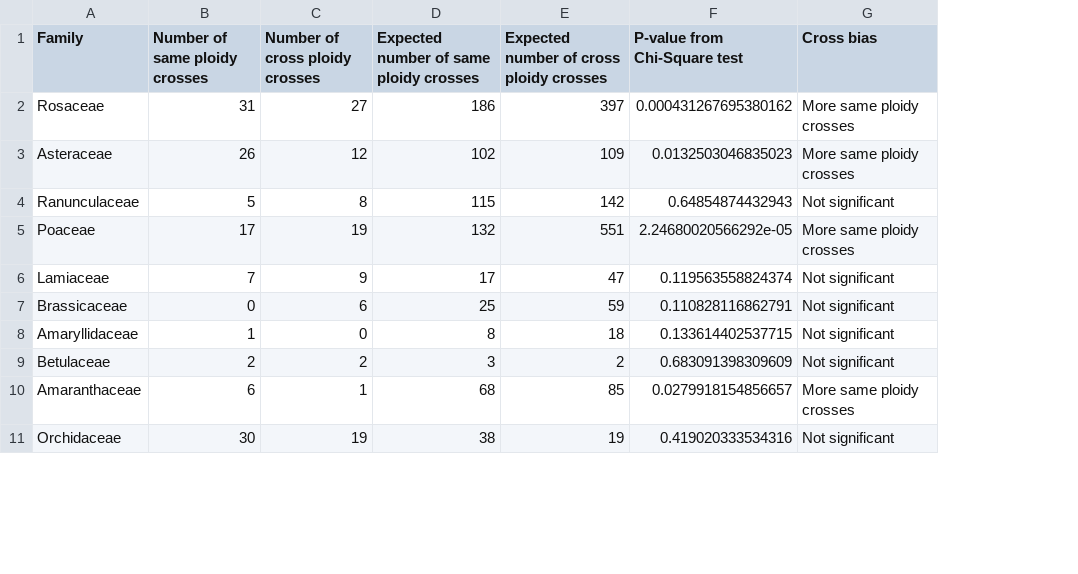
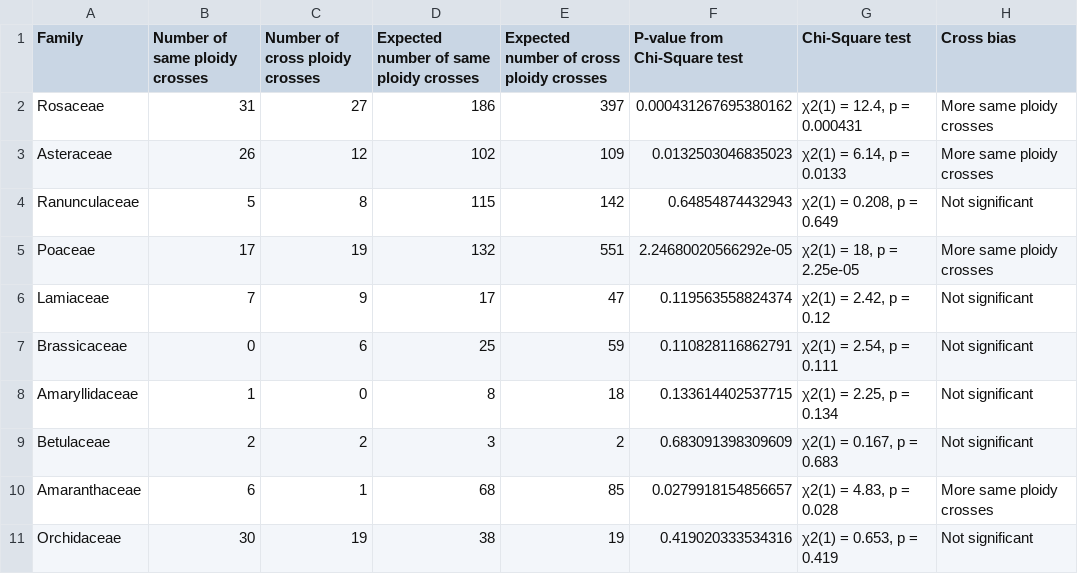
Before and after one commit to Euphrasiologist/cross_ploidy, a TSV file: data/cross_ploidy_expected.tsv, drawn as a sheet; only a part is shown; the diff names each change by its address in the sheet, - before the commit and + after, or states it on an @@ line.

```diff
--- a/data/cross_ploidy_expected.tsv
+++ b/data/cross_ploidy_expected.tsv
+column G (Chi-Square test), rows 2-11: χ2(1) = 12.4, p = 0.000431 | χ2(1) = 6.14, p = 0.0133 | χ2(1) = 0.208, p = 0.649 | χ2(1) = 18, p = 2.25e-05 | χ2(1) = 2.42, p = 0.12 | χ2(1) = 2.54, p = 0.111 | χ2(1) = 2.25, p = 0.134 | χ2(1) = 0.167, p = 0.683 | χ2(1) = 4.83, p = 0.028 | χ2(1) = 0.653, p = 0.419
```
Also changed, not shown: 22 other files.
